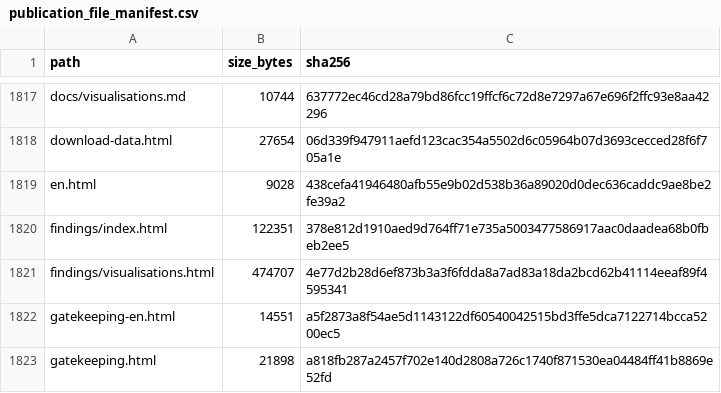
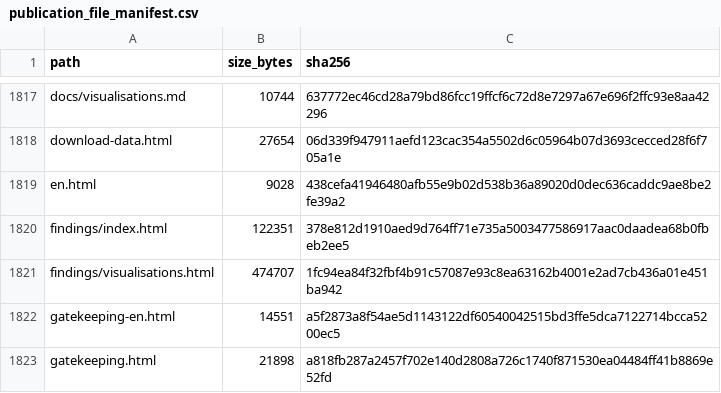
Before and after one commit to gasyoun/IndologyScholars, a CSV file: analytics_output/publication_file_manifest.csv, drawn as a sheet; only a part is shown, gaps mark what is left out.

```diff
--- a/analytics_output/publication_file_manifest.csv
+++ b/analytics_output/publication_file_manifest.csv
@@ -1820,3 +1820,3 @@ en.html,9028,438cefa41946480afb55e9b02d538b36a89020d0dec636caddc9ae8be2fe39a2
 findings/index.html,122351,378e812d1910aed9d764ff71e735a5003477586917aac0daadea68b0fbeb2ee5
-findings/visualisations.html,474707,4e77d2b28d6ef873b3a3f6fdda8a7ad83a18da2bcd62b41114eeaf89f4595341
+findings/visualisations.html,474707,1fc94ea84f32fbf4b91c57087e93c8ea63162b4001e2ad7cb436a01e451ba942
 gatekeeping-en.html,14551,a5f2873a8f54ae5d1143122df60540042515bd3ffe5dca7122714bcca5200ec5
```
Also changed, not shown: 3 other files.
